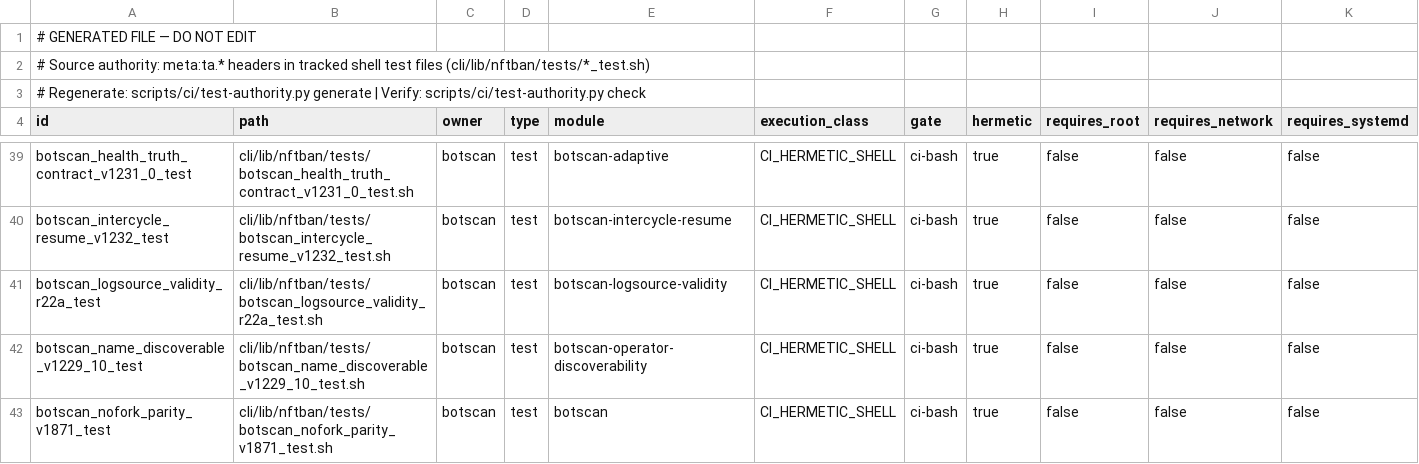
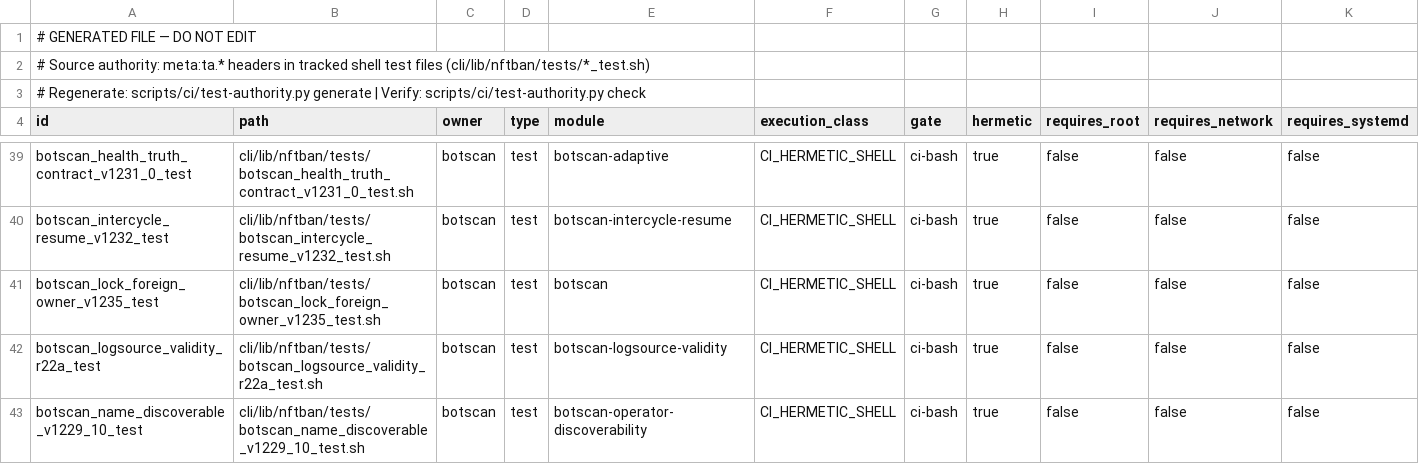
Before and after one commit to itcmsgr/nftban, a TSV file: scripts/ci/test-authority-index.tsv, drawn as a sheet; only a part is shown, gaps mark what is left out; the shorter side is filled out with more unchanged rows; rows hold the shown columns only; the diff names each change by its address in the sheet, - before the commit and + after, or states it on an @@ line.

Commit message:
fix(botscan): one persistent scan-lock inode, usable by the unit user (v1.235 C1)
BUG-BOTSCAN-PROCESSOR-LOCK-POISONED-BY-ROOT-INVOCATION. A manual root run of
nftban-botscan-processor or -collector leaves /run/nftban/botscan-processor.lock
root:root 0644. The units run User=nftban: the processor's write open
(`exec 9>`) then failed with EACCES and, under errexit, every later cycle aborted
before scanning (BotScan silently dead); the collector silently ran without
scanner mutual exclusion.

- processor + collector: open the lock read-write, falling back to read-only.
  flock(2) locks regardless of the open mode, so exclusion is kept.
- processor: never unlink the lock on exit. Unlinking a lock another process may
  hold lets a third process lock a fresh inode concurrently.
- processor: honour BOTSCAN_SCAN_LOCK_FILE (the collector already does), for
  hermetic tests.

Creating the inode with the service owner via tmpfiles is follow-up C1b, after
the FHS generator fix (N1): tmpfiles.d/nftban.conf is generated.

Test: botscan_lock_foreign_owner_v1235_test.sh (P1-P3, C1-C2).

```diff
--- a/scripts/ci/test-authority-index.tsv
+++ b/scripts/ci/test-authority-index.tsv
+row 41: botscan_lock_foreign_owner_v1235_test | cli/lib/nftban/tests/botscan_lock_foreign_owner_v1235_test.sh | botscan | test | botscan | CI_HERMETIC_SHELL | ci-bash | true | false | false | false
```
Also changed, not shown: 3 other files.
